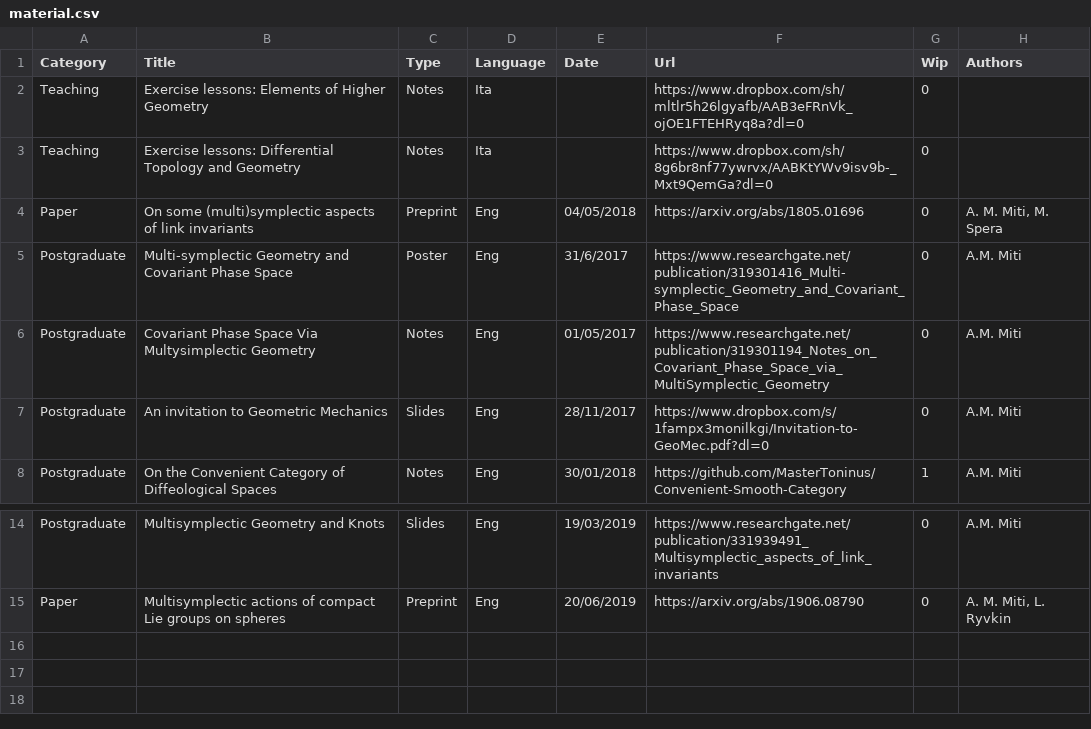
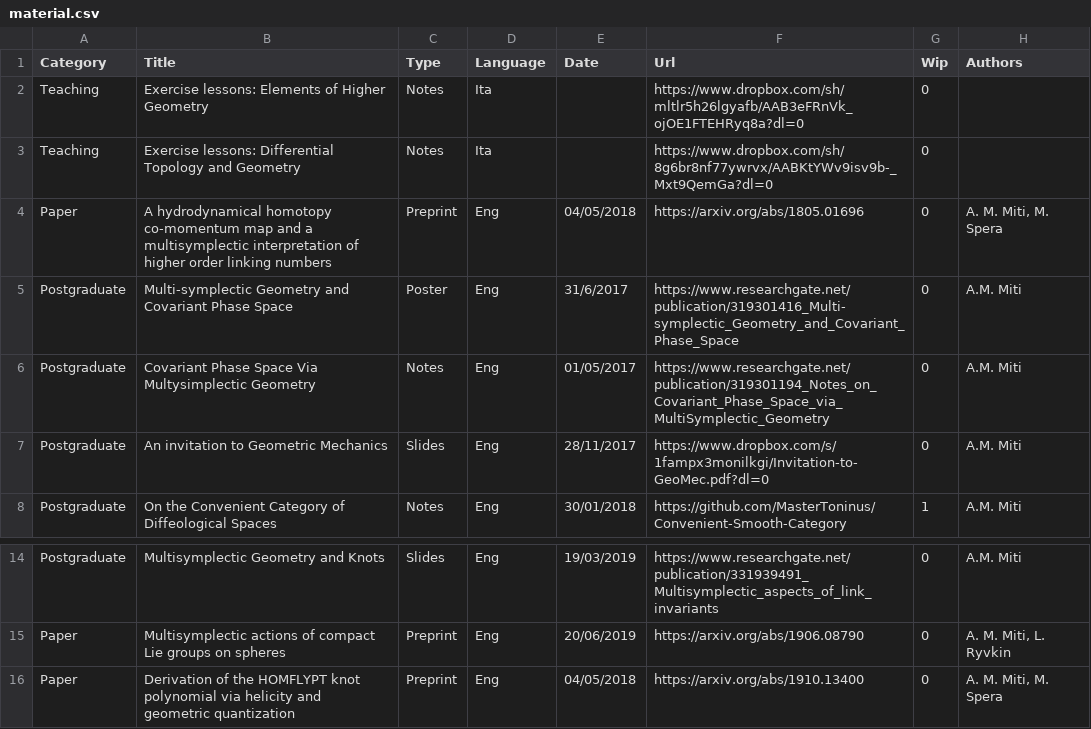
Before and after one commit to MasterToninus/MasterToninus.github.io, a CSV file: data/material.csv, drawn as a sheet; only a part is shown, gaps mark what is left out.

Commit message:
Updated links to preprints.

```diff
--- a/data/material.csv
+++ b/data/material.csv
@@ -3,3 +3,3 @@ Teaching;Exercise lessons: Elements of Higher Geometry;Notes;Ita;;https://www.dr
 Teaching;Exercise lessons: Differential Topology and Geometry;Notes;Ita;;https://www.dropbox.com/sh/8g6br8nf77ywrvx/AABKtYWv9isv9b-_Mxt9QemGa?dl=0;0;
-Paper;On some (multi)symplectic aspects of link invariants;Preprint;Eng;04/05/2018;https://arxiv.org/abs/1805.01696;0;A. M. Miti, M. Spera
+Paper;A hydrodynamical homotopy co-momentum map and a multisymplectic interpretation of higher order linking numbers;Preprint;Eng;04/05/2018;https://arxiv.org/abs/1805.01696;0;A. M. Miti, M. Spera
 Postgraduate;Multi-symplectic Geometry and Covariant Phase Space;Poster;Eng;31/6/2017;https://www.researchgate.net/publication/319301416_Multi-symplectic_Geometry_and_Covariant_Phase_Space;0;A.M. Miti
@@ -15 +15,2 @@ Postgraduate;Multisymplectic Geometry and Knots ;Slides;Eng;19/03/2019;https://w
 Paper;Multisymplectic actions of compact Lie groups on spheres;Preprint;Eng;20/06/2019;https://arxiv.org/abs/1906.08790;0;A. M. Miti, L. Ryvkin
+Paper;Derivation of the HOMFLYPT knot polynomial via helicity and geometric quantization;Preprint;Eng;04/05/2018;https://arxiv.org/abs/1910.13400;0;A. M. Miti, M. Spera
```
